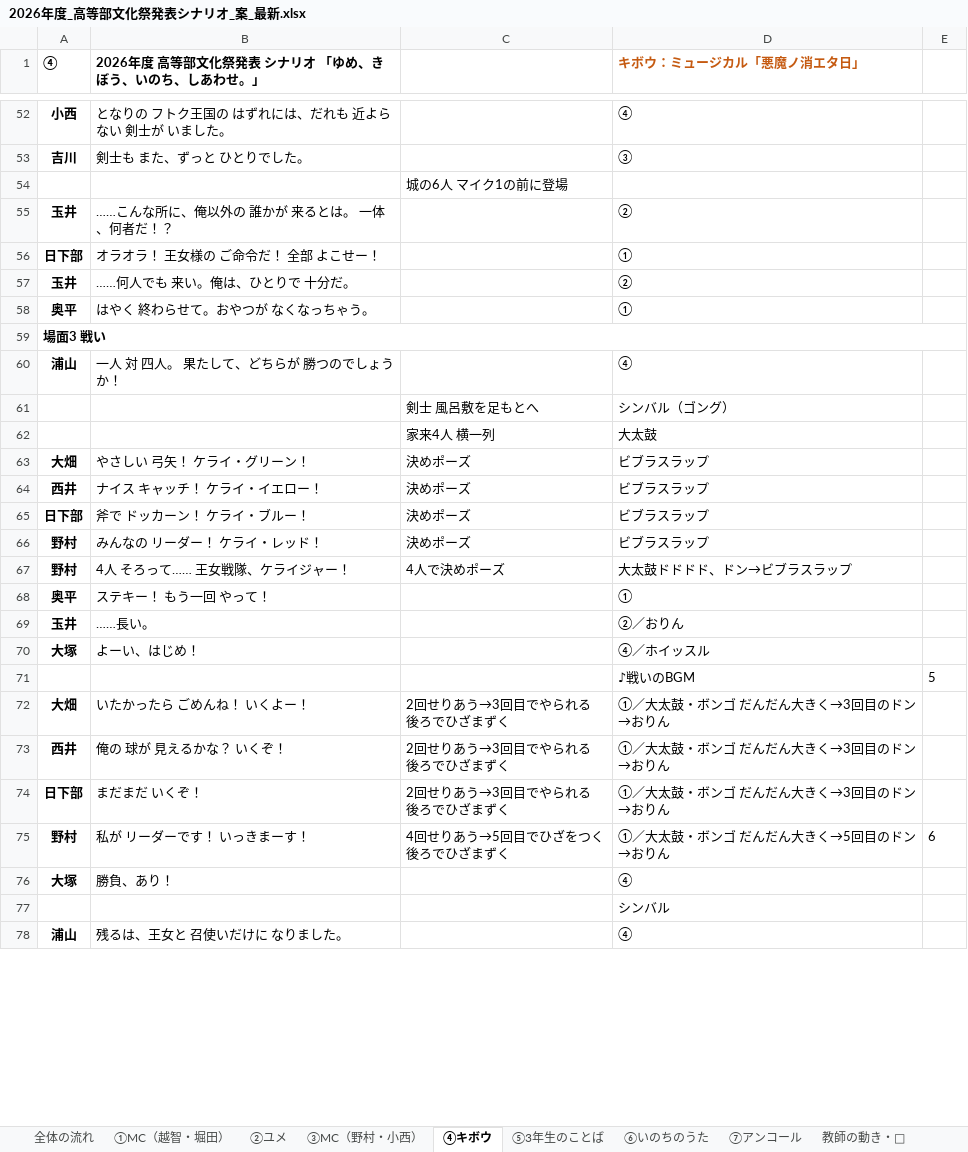
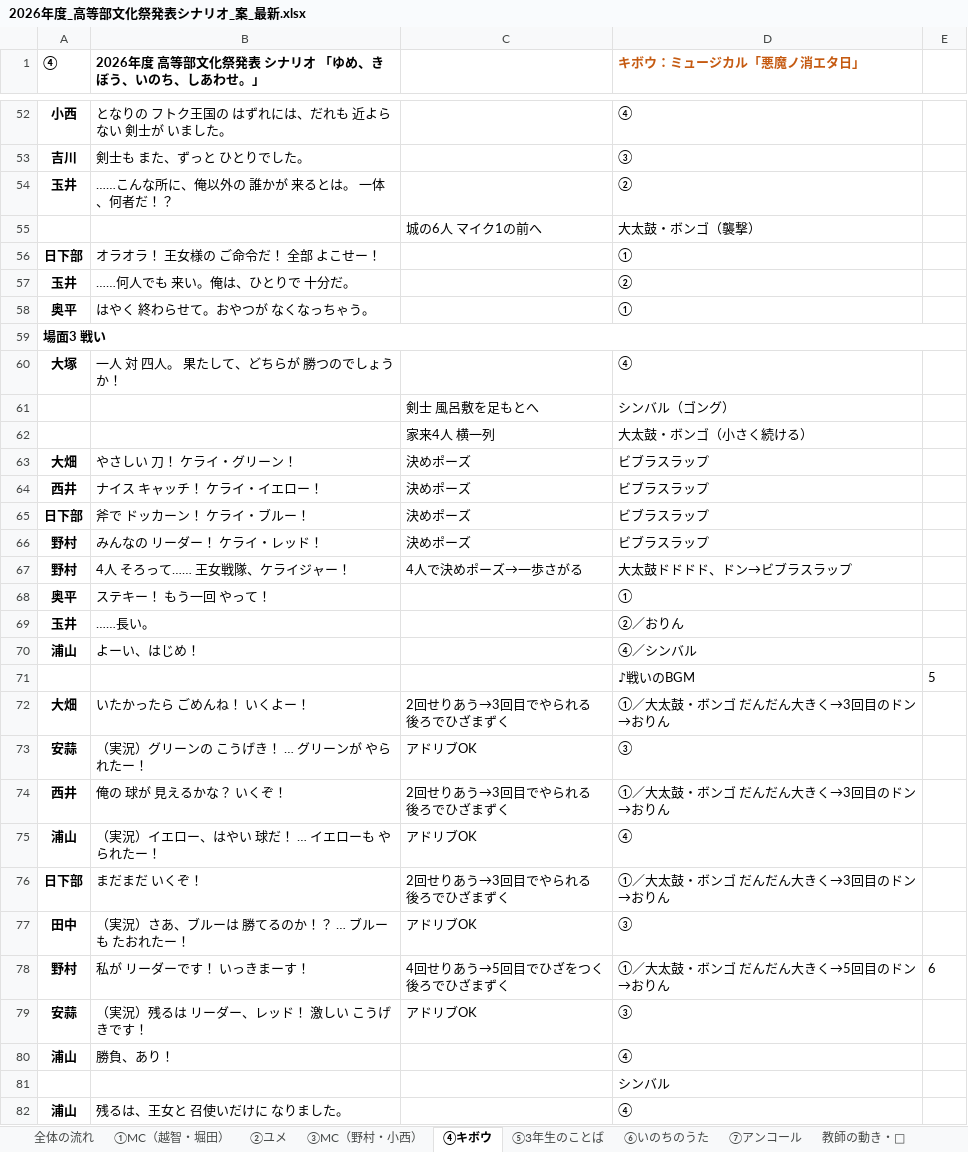
Before and after one commit to kwrbys0303-cloud/pinball, an Excel workbook: docs/materials/2026年度_高等部文化祭発表シナリオ_案_最新.xlsx, sheet ④キボウ, drawn as a sheet; only a part is shown, gaps mark what is left out; values as stored, in another font and other column widths than the file's, no borders; charts and pictures not drawn; removed rows and columns are numbered as before the commit, all else as after; the diff covers the shown part only; the diff names each change by its address in the sheet, - before the commit and + after, or states it on an @@ line.

```diff
--- a/docs/materials/2026年度_高等部文化祭発表シナリオ_案_最新.xlsx (sheet ④キボウ)
+++ b/docs/materials/2026年度_高等部文化祭発表シナリオ_案_最新.xlsx (sheet ④キボウ)
-row 54:  |  | 城の6人 マイク1の前に登場
+row 55:  |  | 城の6人 マイク1の前へ | 大太鼓・ボンゴ（襲撃）
-A60 (④): 浦山
+A60 (④): 大塚
-D62 (キボウ：ミュージカル「悪魔ノ消エタ日」): 大太鼓
+D62 (キボウ：ミュージカル「悪魔ノ消エタ日」): 大太鼓・ボンゴ（小さく続ける）
-B63: やさしい 弓矢！ ケライ・グリーン！
+B63: やさしい 刀！ ケライ・グリーン！
-C67: 4人で決めポーズ
+C67: 4人で決めポーズ→一歩さがる
-row 70: 大塚 | よーい、はじめ！ |  | ④／ホイッスル
+row 70: 浦山 | よーい、はじめ！ |  | ④／シンバル
+row 73: 安蒜 | （実況）グリーンの こうげき！ … グリーンが やられたー！ | アドリブOK | ③
+row 75: 浦山 | （実況）イエロー、はやい 球だ！ … イエローも やられたー！ | アドリブOK | ④
+row 77: 田中 | （実況）さあ、ブルーは 勝てるのか！？ … ブルーも たおれたー！ | アドリブOK | ③
+row 79: 安蒜 | （実況）残るは リーダー、レッド！ 激しい こうげきです！ | アドリブOK | ③
-A80 (④): 大塚
+A80 (④): 浦山
```
Also changed, not shown: 2 added rows, 1 removed row and 9 edited cells elsewhere in this sheet, 2 other files.
